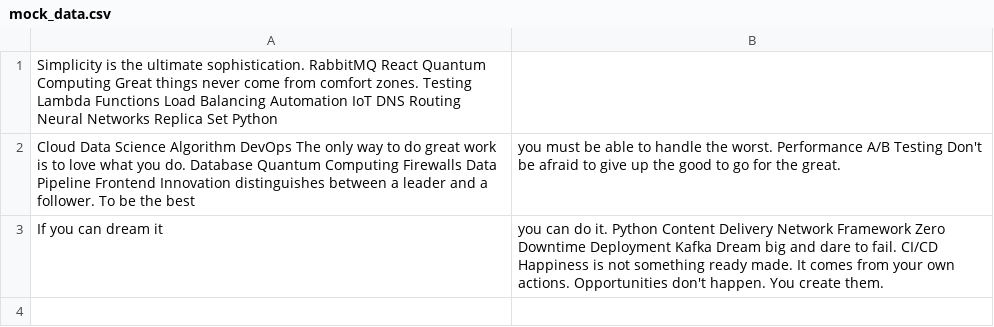
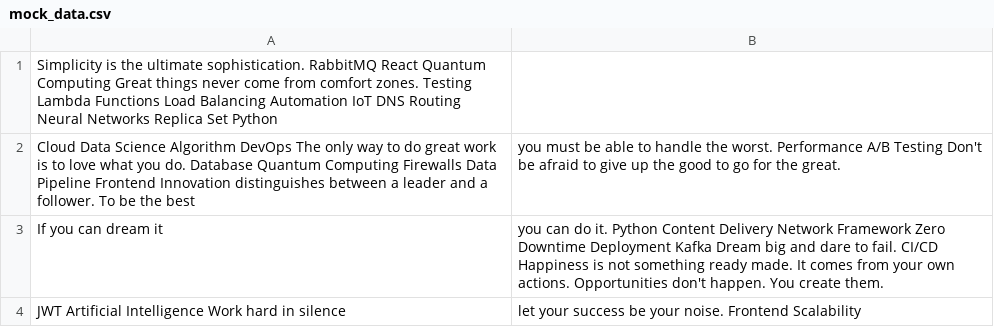
Before and after one commit to surreal-look0e/studious-giggle, a CSV file: datasets/mock_data.csv, drawn as a sheet; the diff names each change by its address in the sheet, - before the commit and + after, or states it on an @@ line.

```diff
--- a/datasets/mock_data.csv
+++ b/datasets/mock_data.csv
+row 4: JWT Artificial Intelligence Work hard in silence | let your success be your noise. Frontend Scalability
```
Also changed, not shown: datasets/data.csv, 3 other files.
